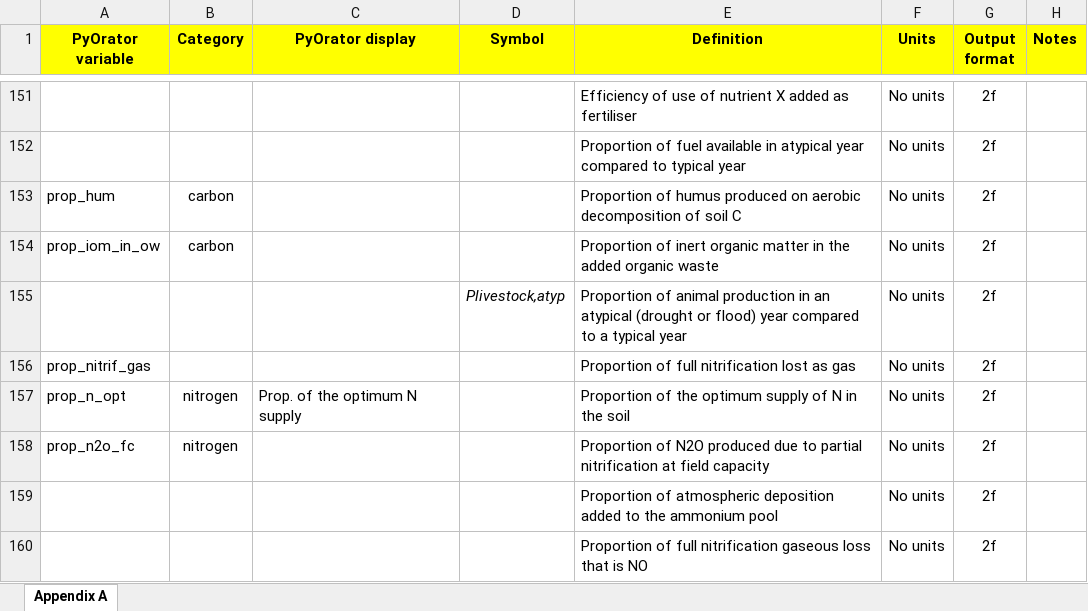
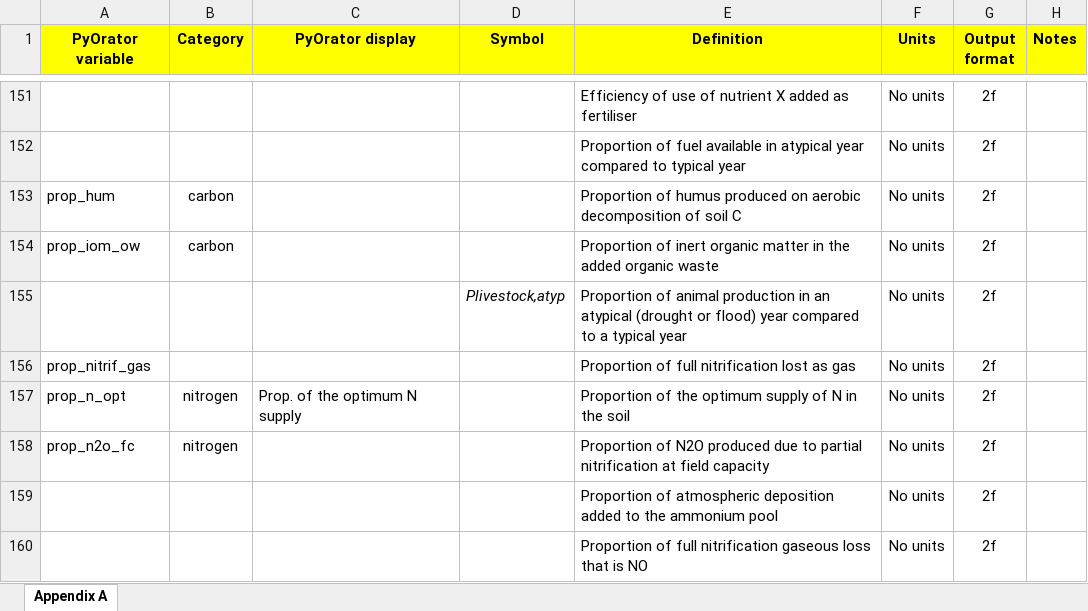
Before and after one commit to NewEconomicPolicy/testPyOra, an Excel workbook: OratorRun/lookup/Orator variables lookup table.xlsx, sheet Appendix A, drawn as a sheet; only a part is shown, gaps mark what is left out; values as stored, in another font and other column widths than the file's, no borders; charts and pictures and conditional formats not drawn; the diff names each change by its address in the sheet, - before the commit and + after, or states it on an @@ line.

```diff
--- a/OratorRun/lookup/Orator variables lookup table.xlsx (sheet Appendix A)
+++ b/OratorRun/lookup/Orator variables lookup table.xlsx (sheet Appendix A)
-A154 (PyOrator variable): prop_iom_in_ow
+A154 (PyOrator variable): prop_iom_ow
```
Also changed, not shown: 4 other files.
